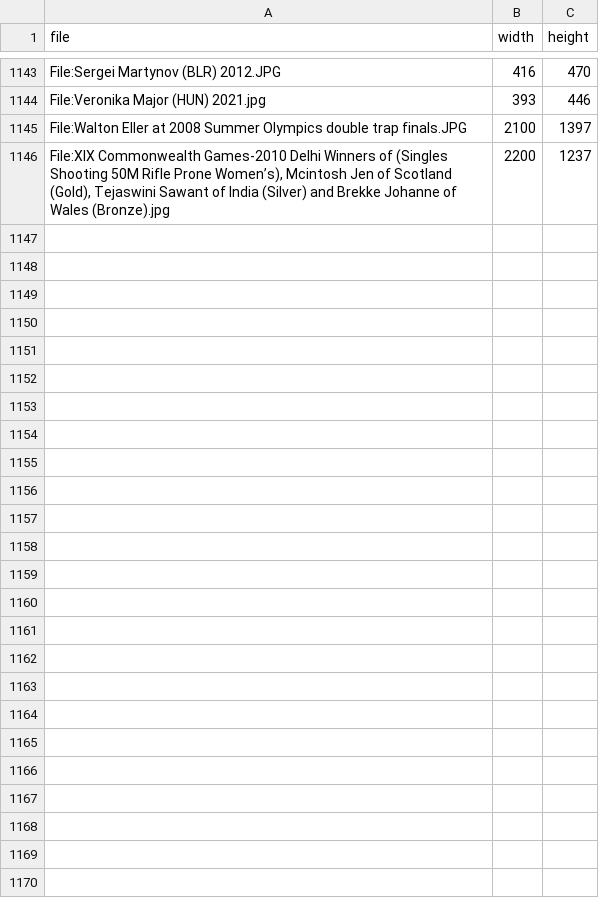
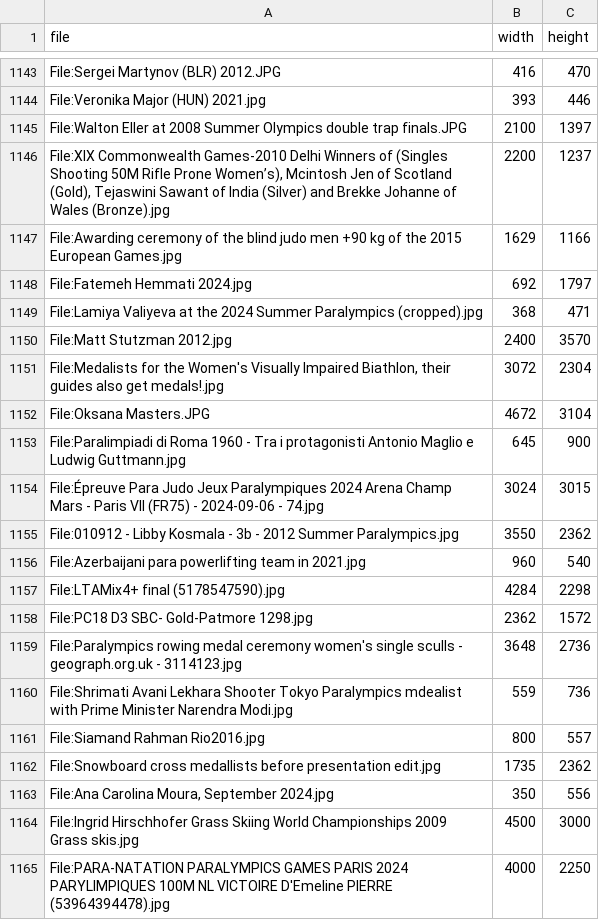
Before and after one commit to geekofix/sports-and-competitions, a CSV file: data/image_sizes.csv, drawn as a sheet; only a part is shown, gaps mark what is left out; the diff covers the shown part only; the diff names each change by its address in the sheet, - before the commit and + after, or states it on an @@ line.

Commit message:
Expand and deepen content for 14 pages (batch 7): para block + grass skiing, ice dancing, wheelchair racing
- 11 para sports: para archery, para athletics, para biathlon, para judo, para powerlifting, para rowing, para shooting, para snowboard, para swimming, para taekwondo, para triathlon (IPC/World Archery/World Para Athletics/IBU/IBSA/WPPO/World Rowing/WSPS/FIS/World Taekwondo/World Triathlon; Milano Cortina 2026 and Paris 2024 Paralympics, 2025-2026 world championships)
- grass skiing (FIS, sector GS), ice dancing (ISU; Milano Cortina 2026 + Prague 2026 worlds), wheelchair racing (T51-T54; 2026 World Marathon Majors)
- 28 Commons images with APA captions/licenses/Figure Index; image cache 1173; double build green (915 entries)

Co-authored-by: geekofix <geekofix@users.noreply.github.com>

```diff
--- a/data/image_sizes.csv
+++ b/data/image_sizes.csv
+row 1147: File:Awarding ceremony of the blind judo men +90 kg of the 2015 European Games.jpg | 1629 | 1166
+row 1148: File:Fatemeh Hemmati 2024.jpg | 692 | 1797
+row 1149: File:Lamiya Valiyeva at the 2024 Summer Paralympics (cropped).jpg | 368 | 471
+row 1150: File:Matt Stutzman 2012.jpg | 2400 | 3570
+row 1151: File:Medalists for the Women's Visually Impaired Biathlon, their guides also get medals!.jpg | 3072 | 2304
+row 1152: File:Oksana Masters.JPG | 4672 | 3104
+row 1153: File:Paralimpiadi di Roma 1960 - Tra i protagonisti Antonio Maglio e Ludwig Guttmann.jpg | 645 | 900
+row 1154: File:Épreuve Para Judo Jeux Paralympiques 2024 Arena Champ Mars - Paris VII (FR75) - 2024-09-06 - 74.jpg | 3024 | 3015
+row 1155: File:010912 - Libby Kosmala - 3b - 2012 Summer Paralympics.jpg | 3550 | 2362
+row 1156: File:Azerbaijani para powerlifting team in 2021.jpg | 960 | 540
+row 1157: File:LTAMix4+ final (5178547590).jpg | 4284 | 2298
+row 1158: File:PC18 D3 SBC- Gold-Patmore 1298.jpg | 2362 | 1572
+row 1159: File:Paralympics rowing medal ceremony women's single sculls - geograph.org.uk - 3114123.jpg | 3648 | 2736
+row 1160: File:Shrimati Avani Lekhara Shooter Tokyo Paralympics mdealist with Prime Minister Narendra Modi.jpg | 559 | 736
+row 1161: File:Siamand Rahman Rio2016.jpg | 800 | 557
+row 1162: File:Snowboard cross medallists before presentation edit.jpg | 1735 | 2362
+row 1163: File:Ana Carolina Moura, September 2024.jpg | 350 | 556
+row 1164: File:Ingrid Hirschhofer Grass Skiing World Championships 2009 Grass skis.jpg | 4500 | 3000
+row 1165: File:PARA-NATATION PARALYMPICS GAMES PARIS 2024 PARYLIMPIQUES 100M NL VICTOIRE D'Emeline PIERRE (53964394478).jpg | 4000 | 2250
```
Also changed, not shown: 9 added rows elsewhere in this file, 30 other files.
